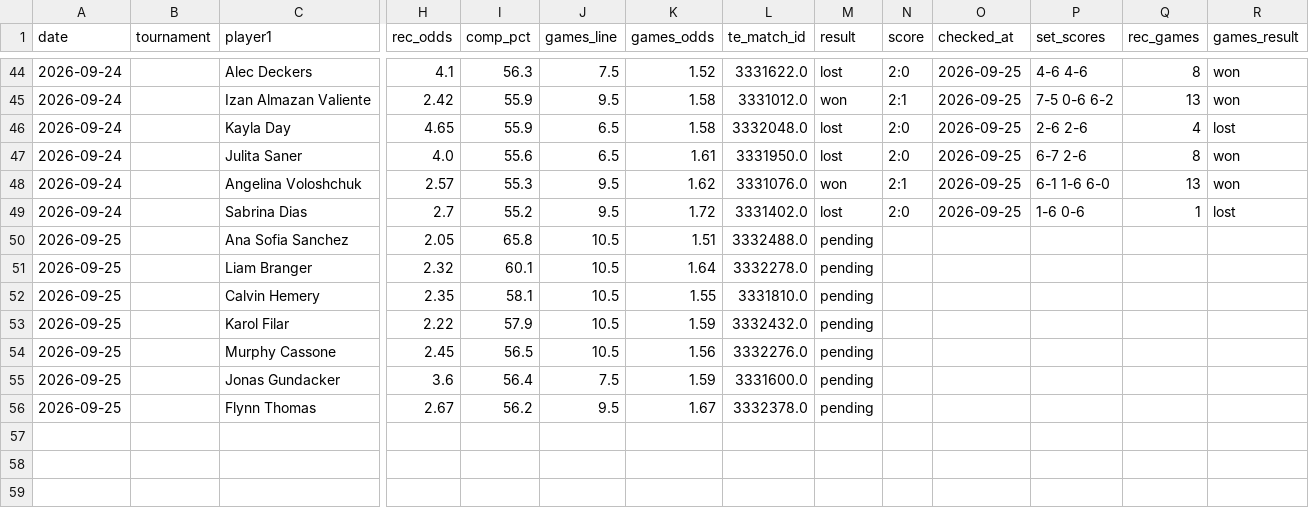
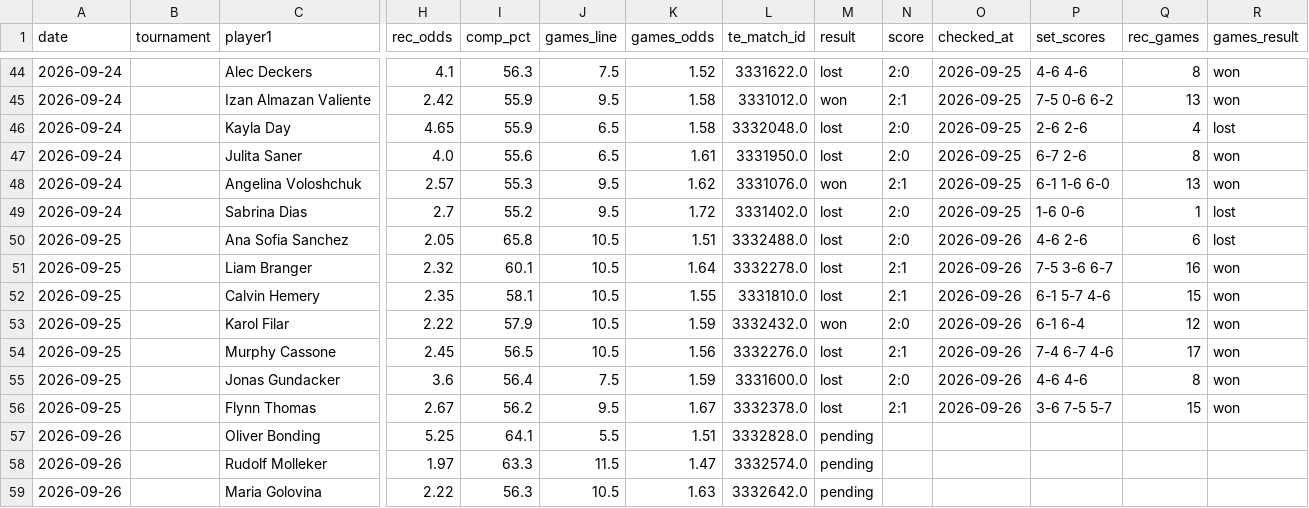
Before and after one commit to andrei0182/pariuri, a CSV file: tennis/stats/picks_log.csv, drawn as a sheet; only a part is shown, gaps mark what is left out; rows hold the shown columns only; the diff names each change by its address in the sheet, - before the commit and + after, or states it on an @@ line.

```diff
--- a/tennis/stats/picks_log.csv
+++ b/tennis/stats/picks_log.csv
-M50:M52 (result): pending
+M50:M52 (result): lost
-N50 (score): (empty)
+N50 (score): 2:0
-O50:O56 (checked_at): (empty)
+O50:O56 (checked_at): 2026-09-26
-P50 (set_scores): (empty)
+P50 (set_scores): 4-6 2-6
-Q50 (rec_games): (empty)
+Q50 (rec_games): 6
-R50 (games_result): (empty)
+R50 (games_result): lost
-N51:N52 (score): (empty)
+N51:N52 (score): 2:1
-P51 (set_scores): (empty)
+P51 (set_scores): 7-5 3-6 6-7
-Q51 (rec_games): (empty)
+Q51 (rec_games): 16
-R51:R56 (games_result): (empty)
+R51:R56 (games_result): won
-P52 (set_scores): (empty)
+P52 (set_scores): 6-1 5-7 4-6
-Q52 (rec_games): (empty)
+Q52 (rec_games): 15
-M53 (result): pending
+M53 (result): won
-N53 (score): (empty)
+N53 (score): 2:0
-P53 (set_scores): (empty)
+P53 (set_scores): 6-1 6-4
-Q53 (rec_games): (empty)
+Q53 (rec_games): 12
-M54:M56 (result): pending
+M54:M56 (result): lost
-N54 (score): (empty)
+N54 (score): 2:1
-P54 (set_scores): (empty)
+P54 (set_scores): 7-4 6-7 4-6
-Q54 (rec_games): (empty)
+Q54 (rec_games): 17
-N55 (score): (empty)
+N55 (score): 2:0
-P55 (set_scores): (empty)
+P55 (set_scores): 4-6 4-6
-Q55 (rec_games): (empty)
+Q55 (rec_games): 8
-N56 (score): (empty)
+N56 (score): 2:1
-P56 (set_scores): (empty)
+P56 (set_scores): 3-6 7-5 5-7
-Q56 (rec_games): (empty)
+Q56 (rec_games): 15
+row 57: 2026-09-26 |  | Oliver Bonding | 5.25 | 64.1 | 5.5 | 1.51 | 3332828.0 | pending
+row 58: 2026-09-26 |  | Rudolf Molleker | 1.97 | 63.3 | 11.5 | 1.47 | 3332574.0 | pending
+row 59: 2026-09-26 |  | Maria Golovina | 2.22 | 56.3 | 10.5 | 1.63 | 3332642.0 | pending
```
Also changed, not shown: tennis/stats/recommendation_stats.csv, tennis/stats/underdog_games_log.csv, 2 other files.
